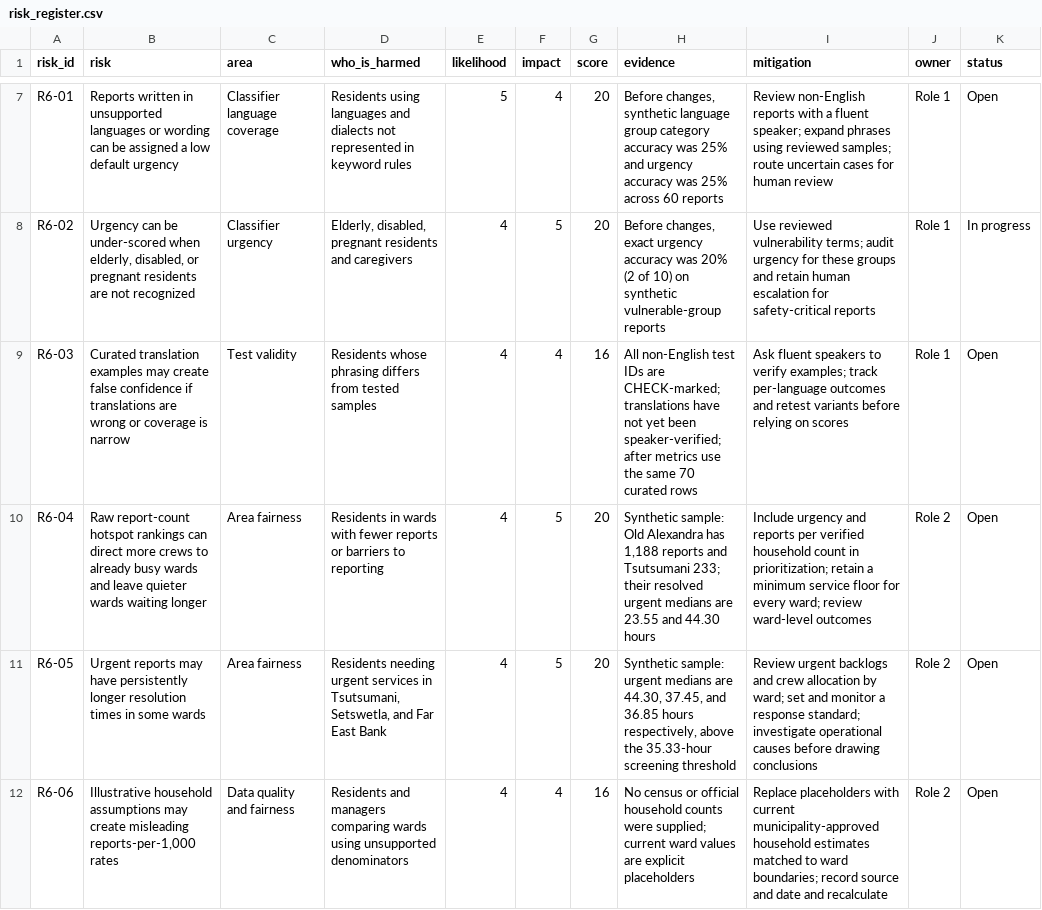
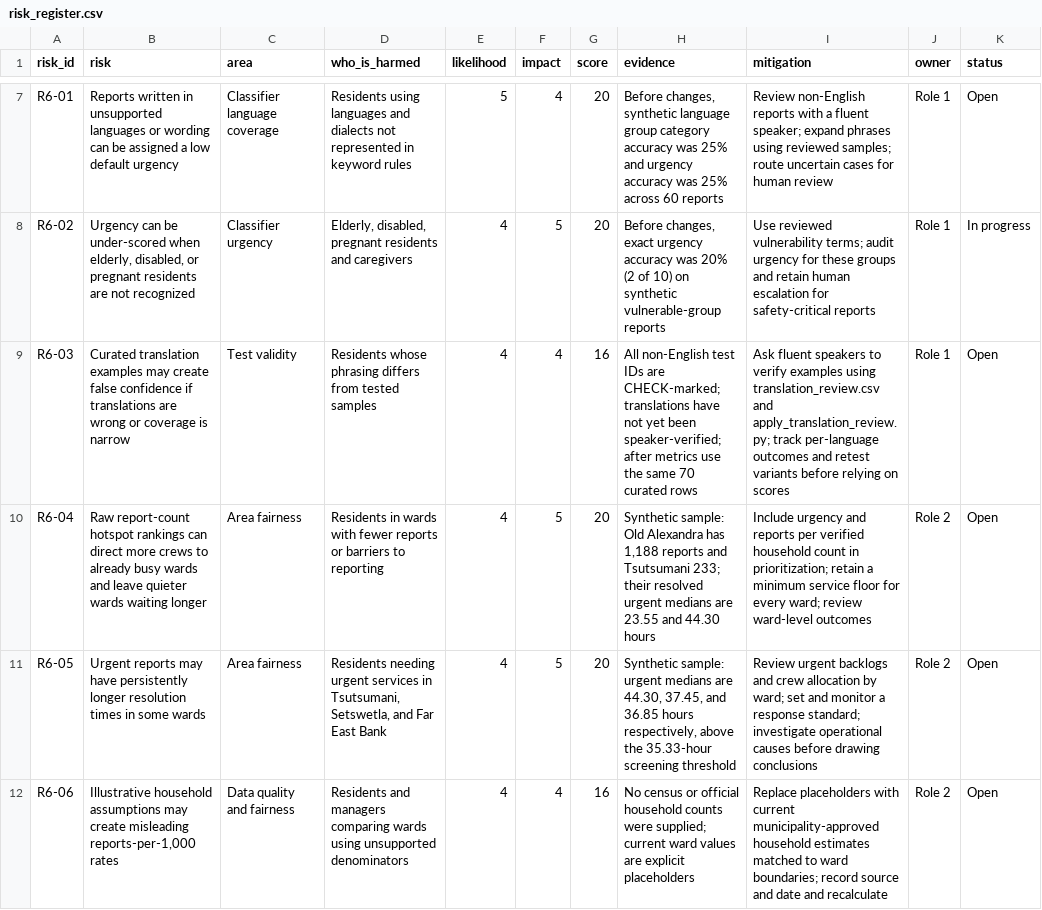
Before and after one commit to Andile47/report-radar, a CSV file: governance/risk_register.csv, drawn as a sheet; only a part is shown, gaps mark what is left out.

Commit message:
Add a translation review sheet and script so fluent speakers can sign off CHECK- rows

```diff
--- a/governance/risk_register.csv
+++ b/governance/risk_register.csv
@@ -8,3 +8,3 @@ R6-01,"Reports written in unsupported languages or wording can be assigned a low
 R6-02,"Urgency can be under-scored when elderly, disabled, or pregnant residents are not recognized",Classifier urgency,"Elderly, disabled, pregnant residents and caregivers",4,5,20,"Before changes, exact urgency accuracy was 20% (2 of 10) on synthetic vulnerable-group reports","Use reviewed vulnerability terms; audit urgency for these groups and retain human escalation for safety-critical reports",Role 1,In progress
-R6-03,"Curated translation examples may create false confidence if translations are wrong or coverage is narrow",Test validity,"Residents whose phrasing differs from tested samples",4,4,16,"All non-English test IDs are CHECK-marked; translations have not yet been speaker-verified; after metrics use the same 70 curated rows","Ask fluent speakers to verify examples; track per-language outcomes and retest variants before relying on scores",Role 1,Open
+R6-03,"Curated translation examples may create false confidence if translations are wrong or coverage is narrow",Test validity,"Residents whose phrasing differs from tested samples",4,4,16,"All non-English test IDs are CHECK-marked; translations have not yet been speaker-verified; after metrics use the same 70 curated rows","Ask fluent speakers to verify examples using translation_review.csv and apply_translation_review.py; track per-language outcomes and retest variants before relying on scores",Role 1,Open
 R6-04,"Raw report-count hotspot rankings can direct more crews to already busy wards and leave quieter wards waiting longer",Area fairness,"Residents in wards with fewer reports or barriers to reporting",4,5,20,"Synthetic sample: Old Alexandra has 1,188 reports and Tsutsumani 233; their resolved urgent medians are 23.55 and 44.30 hours","Include urgency and reports per verified household count in prioritization; retain a minimum service floor for every ward; review ward-level outcomes",Role 2,Open
```
Also changed, not shown: 4 other files.
